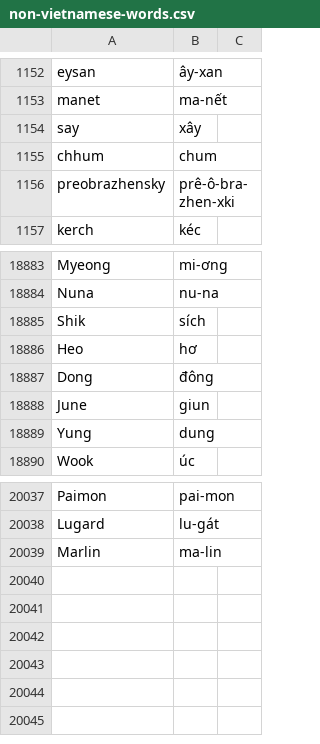
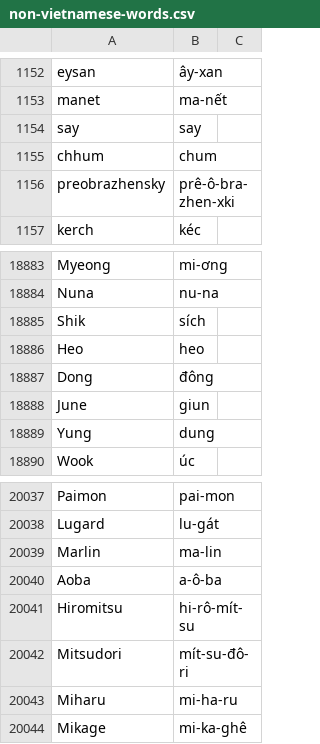
Before and after one commit to gwynz/nghitts, a CSV file: public/non-vietnamese-words.csv, drawn as a sheet; only a part is shown, gaps mark what is left out.

Commit message:
feat: update csv

```diff
--- a/public/non-vietnamese-words.csv
+++ b/public/non-vietnamese-words.csv
@@ -1153,3 +1153,3 @@ eysan,ây-xan
 manet,ma-nết
-say,xây
+say,say
 chhum,chum
@@ -18885,3 +18885,3 @@ Nuna,nu-na
 Shik,sích
-Heo,hơ
+Heo,heo
 Dong,đông
@@ -20039 +20039,6 @@ Lugard,lu-gát
 Marlin,ma-lin
+Aoba,a-ô-ba
+Hiromitsu,hi-rô-mít-su
+Mitsudori,mít-su-đô-ri
+Miharu,mi-ha-ru
+Mikage,mi-ka-ghê
```
